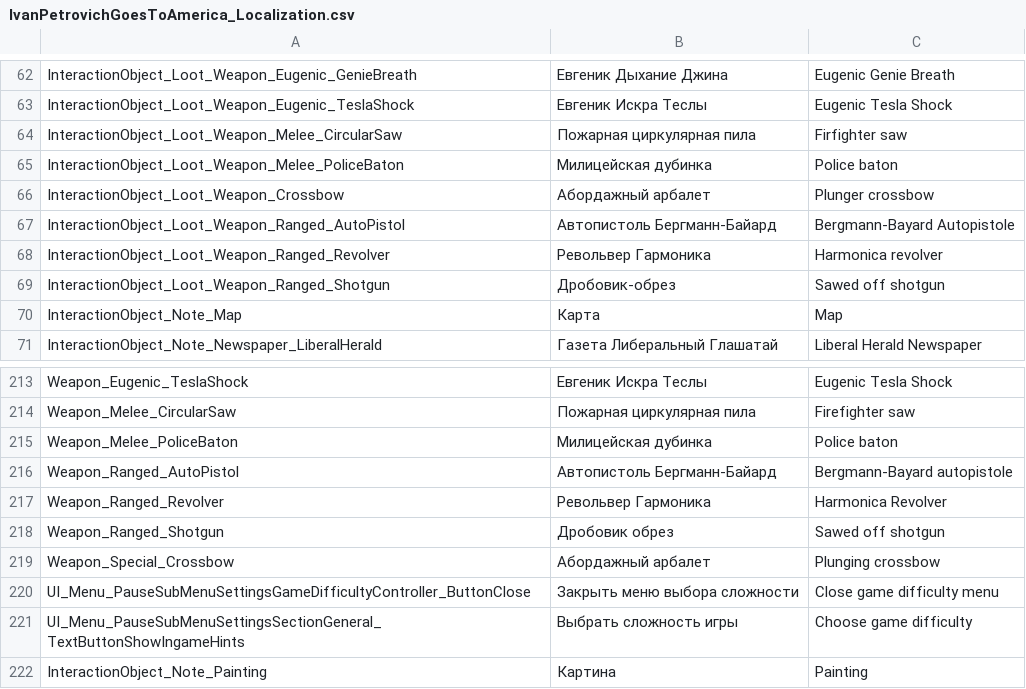
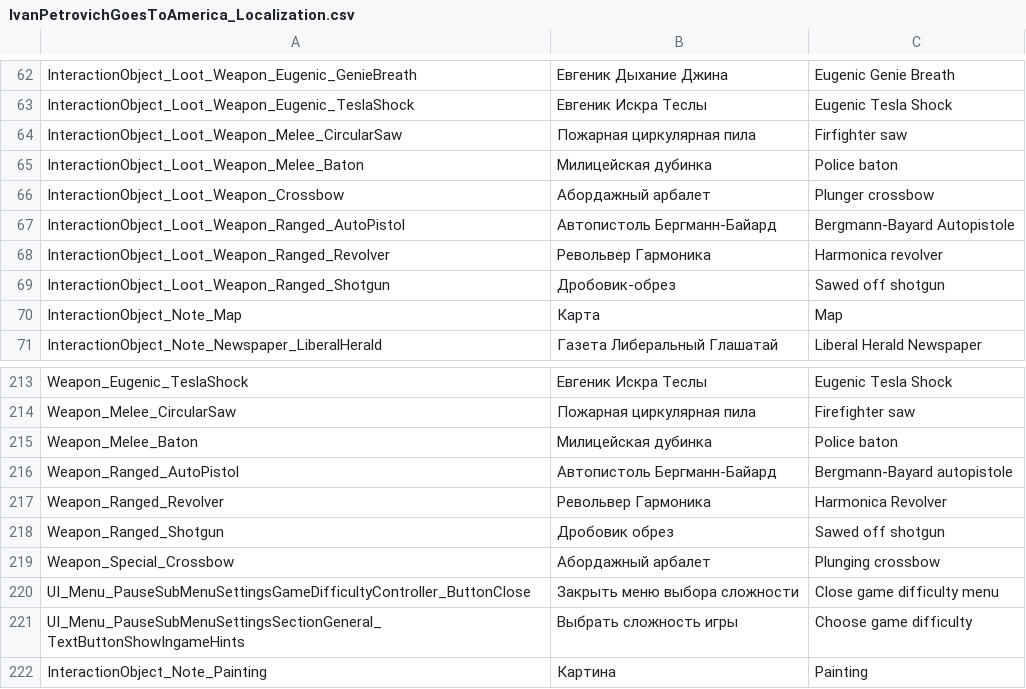
Before and after one commit to PanichMark/IvanPetrovichGoesToAmerica_Unity, a CSV file: Assets/Resources/IvanPetrovichGoesToAmerica_Localization.csv, drawn as a sheet; only a part is shown, gaps mark what is left out.

Commit message:
Working on PoliceBaton animations

```diff
--- a/Assets/Resources/IvanPetrovichGoesToAmerica_Localization.csv
+++ b/Assets/Resources/IvanPetrovichGoesToAmerica_Localization.csv
@@ -64,3 +64,3 @@ InteractionObject_Loot_Weapon_Eugenic_TeslaShock,Евгеник Искра Те
 InteractionObject_Loot_Weapon_Melee_CircularSaw,Пожарная циркулярная пила,Firfighter saw
-InteractionObject_Loot_Weapon_Melee_PoliceBaton,Милицейская дубинка,Police baton
+InteractionObject_Loot_Weapon_Melee_Baton,Милицейская дубинка,Police baton
 InteractionObject_Loot_Weapon_Crossbow,Абордажный арбалет,Plunger crossbow
@@ -214,3 +214,3 @@ Weapon_Eugenic_TeslaShock,Евгеник Искра Теслы,Eugenic Tesla Sho
 Weapon_Melee_CircularSaw,Пожарная циркулярная пила,Firefighter saw
-Weapon_Melee_PoliceBaton,Милицейская дубинка,Police baton
+Weapon_Melee_Baton,Милицейская дубинка,Police baton
 Weapon_Ranged_AutoPistol,Автопистоль Бергманн-Байард,Bergmann-Bayard autopistole
```
Also changed, not shown: 22 other files.
